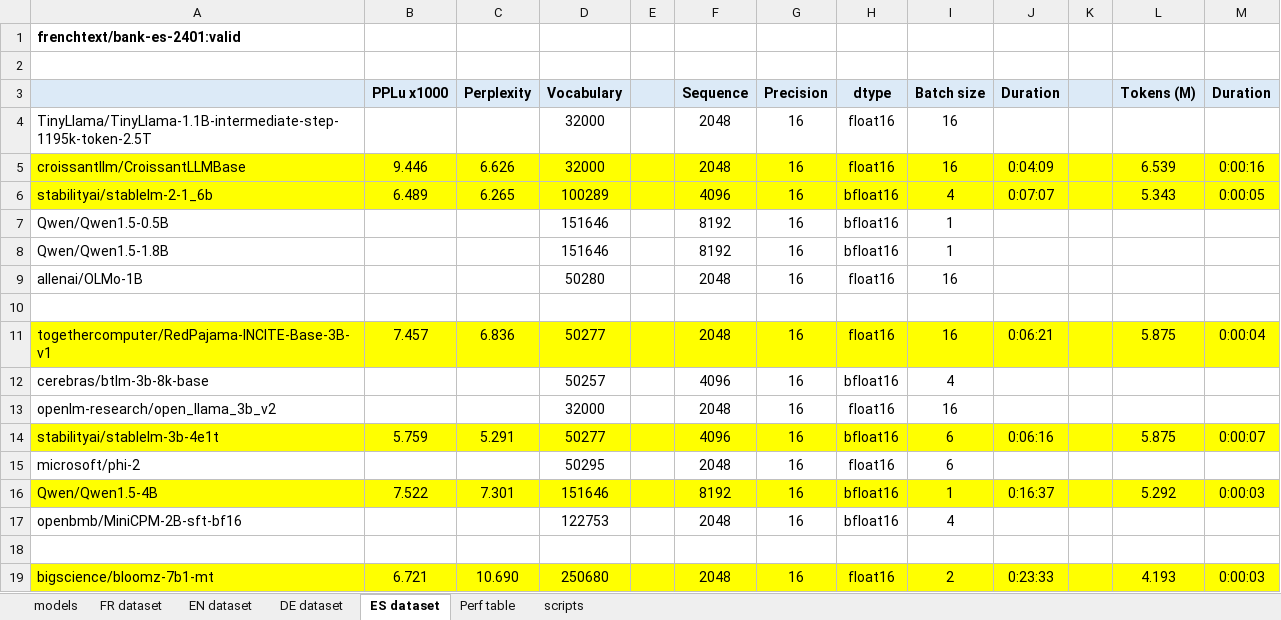
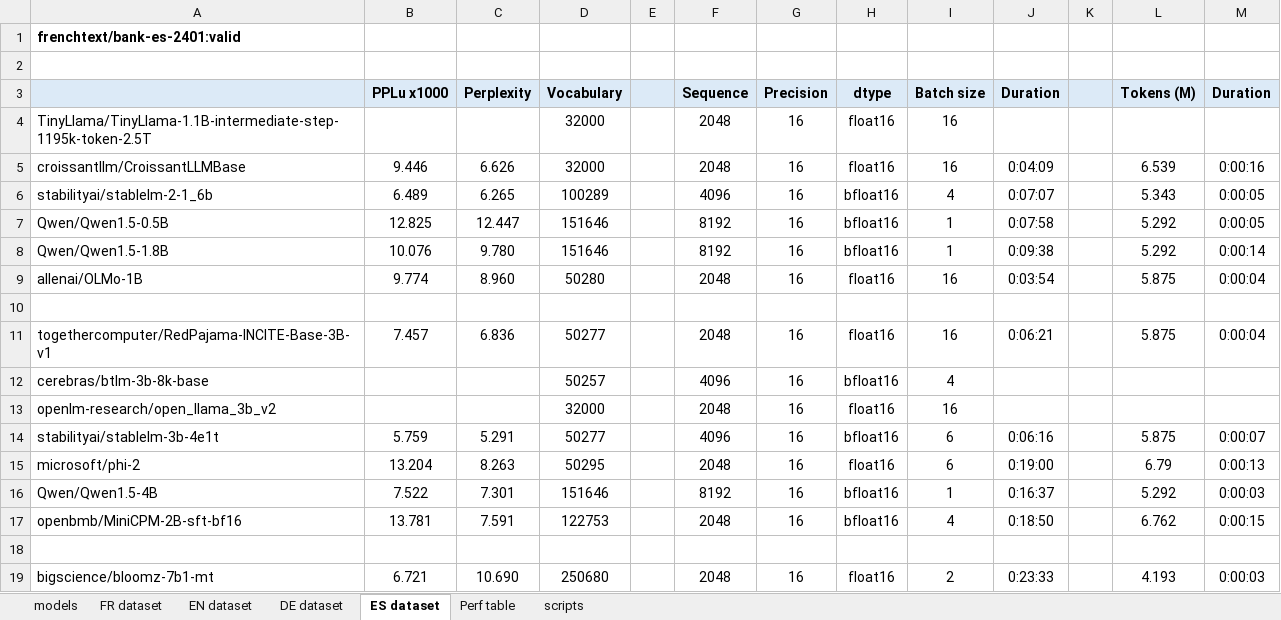
Before and after one commit to wordslab-org/wordslab-llms, an Excel workbook: Perplexity tests 01_2024.xlsx, sheet ES dataset, drawn as a sheet; only a part is shown; values as stored, in another font and other column widths than the file's, no borders; the diff covers the shown part only; the diff names each change by its address in the sheet, - before the commit and + after, or states it on an @@ line.

```diff
--- a/Perplexity tests 01_2024.xlsx (sheet ES dataset)
+++ b/Perplexity tests 01_2024.xlsx (sheet ES dataset)
-A5:M6 fill: #FFFF00
+A5:M6 fill: none
-B7 (PPLu x1000): (empty)
+B7 (PPLu x1000): 12.825
-C7 (Perplexity): (empty)
+C7 (Perplexity): 12.447
-J7 (Duration): (empty)
+J7 (Duration): 0:07:58
-L7:L8 (Tokens (M)): (empty)
+L7:L8 (Tokens (M)): 5.292
-M7 (Duration): (empty)
+M7 (Duration): 0:00:05
-B8 (PPLu x1000): (empty)
+B8 (PPLu x1000): 10.076
-C8 (Perplexity): (empty)
+C8 (Perplexity): 9.780
-J8 (Duration): (empty)
+J8 (Duration): 0:09:38
-M8 (Duration): (empty)
+M8 (Duration): 0:00:14
-B9 (PPLu x1000): (empty)
+B9 (PPLu x1000): 9.774
-C9 (Perplexity): (empty)
+C9 (Perplexity): 8.960
-J9 (Duration): (empty)
+J9 (Duration): 0:03:54
-L9 (Tokens (M)): (empty)
+L9 (Tokens (M)): 5.875
-M9 (Duration): (empty)
+M9 (Duration): 0:00:04
-A11:M11 fill: #FFFF00
+A11:M11 fill: none
-A14:M14 fill: #FFFF00
+A14:M14 fill: none
-B15 (PPLu x1000): (empty)
+B15 (PPLu x1000): 13.204
-C15 (Perplexity): (empty)
+C15 (Perplexity): 8.263
-J15 (Duration): (empty)
+J15 (Duration): 0:19:00
-L15 (Tokens (M)): (empty)
+L15 (Tokens (M)): 6.79
-M15 (Duration): (empty)
+M15 (Duration): 0:00:13
-A16:M16 fill: #FFFF00
+A16:M16 fill: none
-B17 (PPLu x1000): (empty)
+B17 (PPLu x1000): 13.781
-C17 (Perplexity): (empty)
+C17 (Perplexity): 7.591
-J17 (Duration): (empty)
+J17 (Duration): 0:18:50
-L17 (Tokens (M)): (empty)
+L17 (Tokens (M)): 6.762
-M17 (Duration): (empty)
+M17 (Duration): 0:00:15
-A19:M19 fill: #FFFF00
+A19:M19 fill: none
```
Also changed, not shown: 58 edited cells and cell formats elsewhere in this sheet, sheet DE dataset, sheet models, sheet Perf table, sheet scripts, 55 other files.
